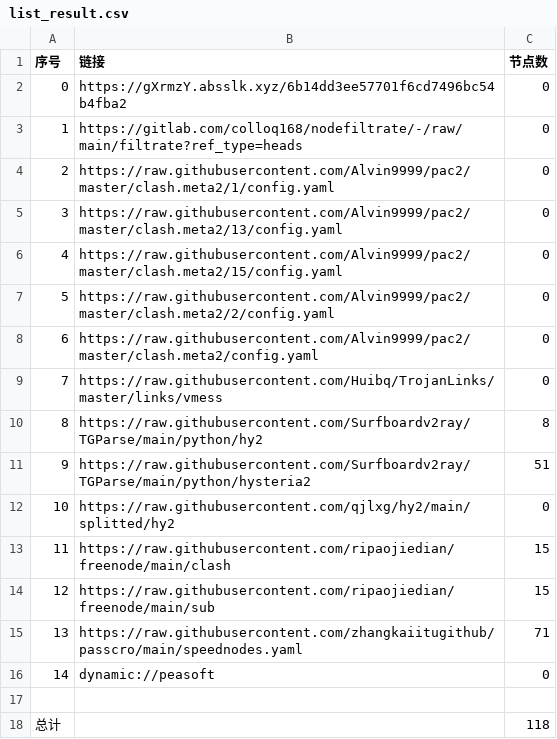
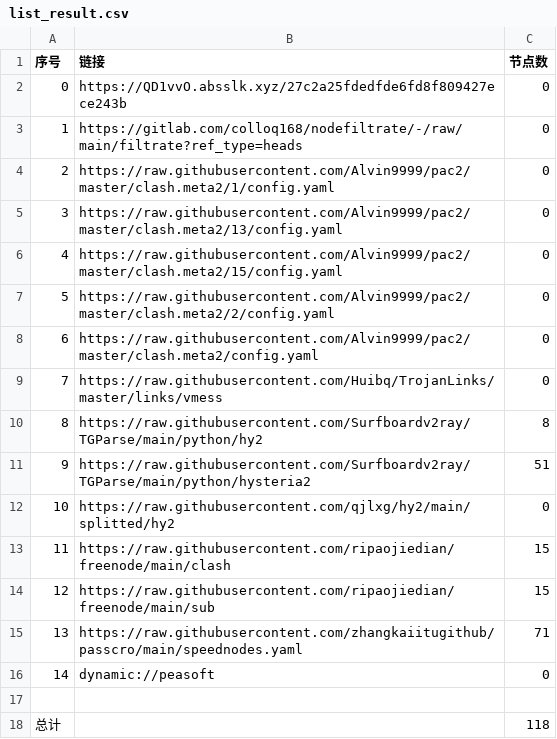
Before and after one commit to shibaobei1/AutoMergePublicNodes--mfjd, a CSV file: list_result.csv, drawn as a sheet.

```diff
--- a/list_result.csv
+++ b/list_result.csv
@@ -1,3 +1,3 @@
 序号,链接,节点数
-0,https://gXrmzY.absslk.xyz/6b14dd3ee57701f6cd7496bc54b4fba2,0
+0,https://QD1vvO.absslk.xyz/27c2a25fdedfde6fd8f809427ece243b,0
 1,https://gitlab.com/colloq168/nodefiltrate/-/raw/main/filtrate?ref_type=heads,0
```
Also changed, not shown: 3 other files.
